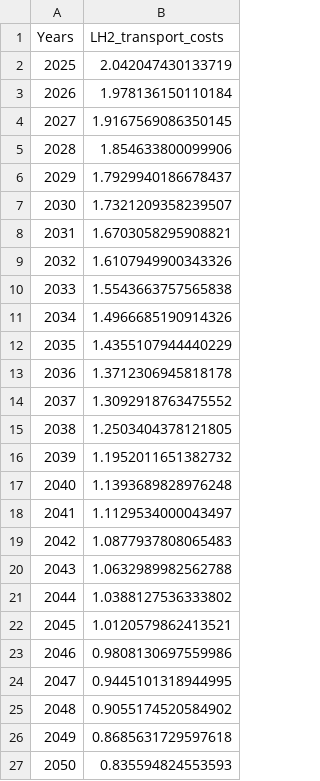
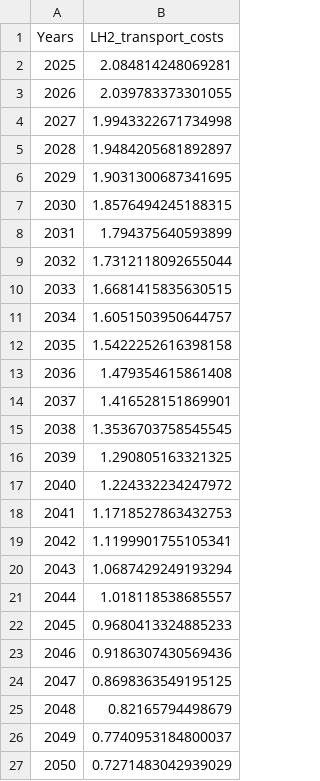
Before and after one commit to ReuterJakob/H2_pathways_repo, a CSV file: data/processed/Lh2_transport_costs.csv, drawn as a sheet.

```diff
--- a/data/processed/Lh2_transport_costs.csv
+++ b/data/processed/Lh2_transport_costs.csv
@@ -1,27 +1,27 @@
 Years;LH2_transport_costs
-2025;2.042047430133719
-2026;1.978136150110184
-2027;1.9167569086350145
-2028;1.854633800099906
-2029;1.7929940186678437
-2030;1.7321209358239507
-2031;1.6703058295908821
-2032;1.6107949900343326
-2033;1.5543663757565838
-2034;1.4966685190914326
-2035;1.4355107944440229
-2036;1.3712306945818178
-2037;1.3092918763475552
-2038;1.2503404378121805
-2039;1.1952011651382732
-2040;1.1393689828976248
-2041;1.1129534000043497
-2042;1.0877937808065483
-2043;1.0632989982562788
-2044;1.0388127536333802
-2045;1.0120579862413521
-2046;0.9808130697559986
-2047;0.9445101318944995
-2048;0.9055174520584902
-2049;0.8685631729597618
-2050;0.835594824553593
+2025;2.084814248069281
+2026;2.039783373301055
+2027;1.9943322671734998
+2028;1.9484205681892897
+2029;1.9031300687341695
+2030;1.8576494245188315
+2031;1.794375640593899
+2032;1.7312118092655044
+2033;1.6681415835630515
+2034;1.6051503950644757
+2035;1.5422252616398158
+2036;1.479354615861408
+2037;1.416528151869901
+2038;1.3536703758545545
+2039;1.290805163321325
+2040;1.224332234247972
+2041;1.1718527863432753
+2042;1.1199901755105341
+2043;1.0687429249193294
+2044;1.018118538685557
+2045;0.9680413324885233
+2046;0.9186307430569436
+2047;0.8698363549195125
+2048;0.82165794498679
+2049;0.7740953184800037
+2050;0.7271483042939029
```
Also changed, not shown: data/processed/LH2_Liquefaction_costs.csv, data/processed/LH2_Shipping_costs.csv, 3 other files.
